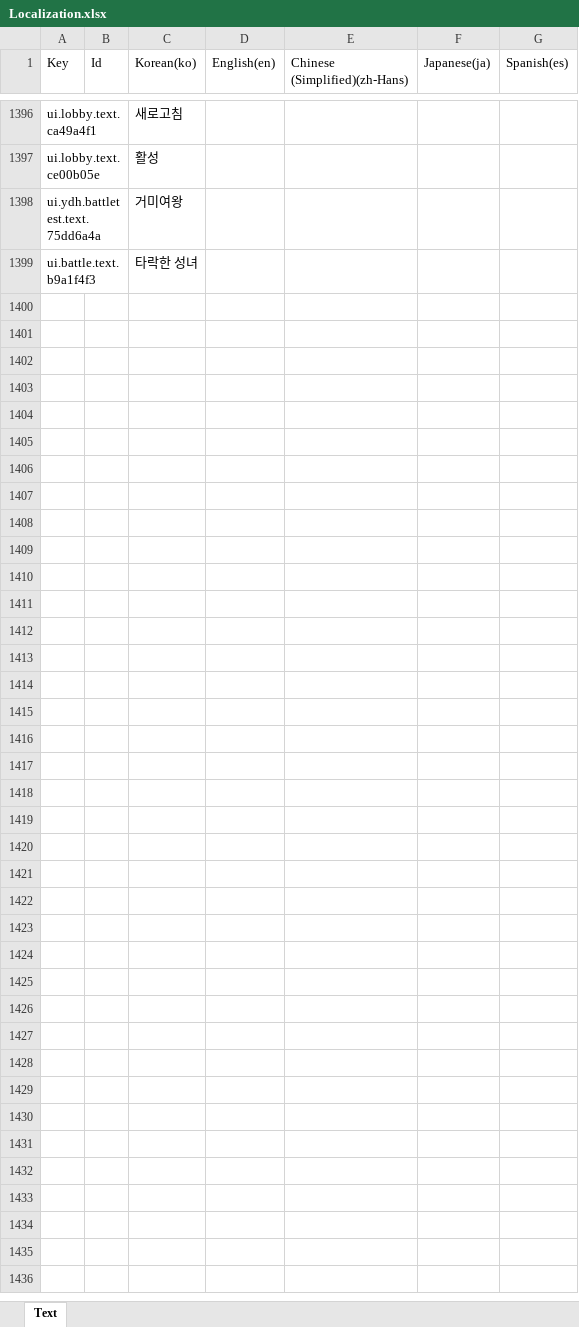
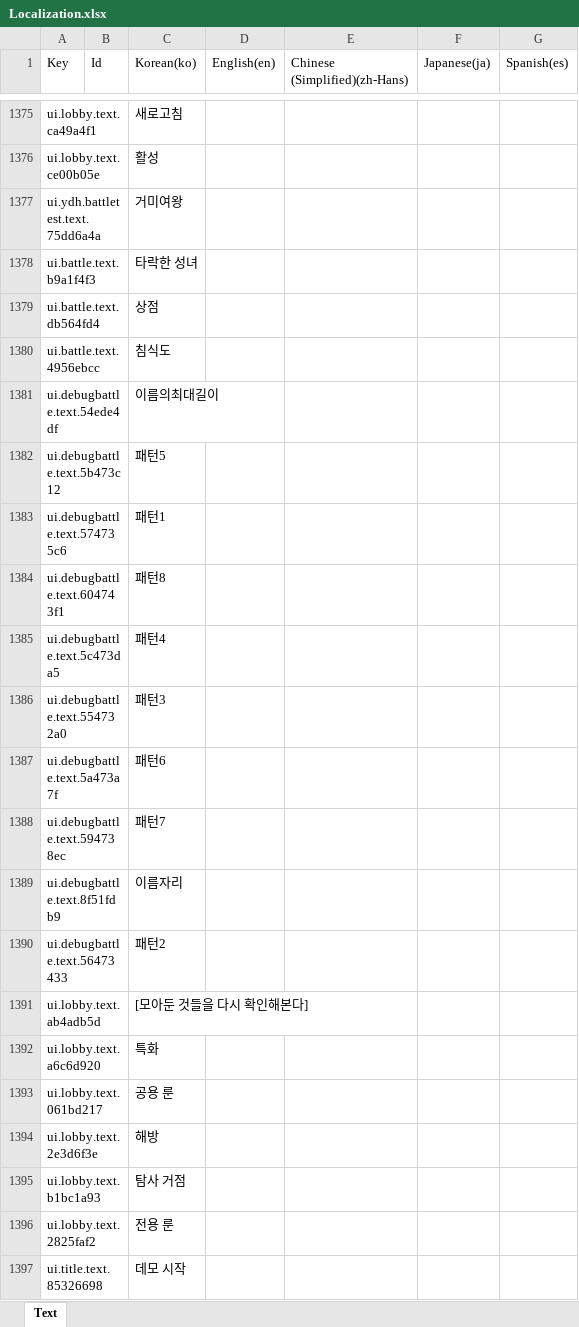
Before and after one commit to BIRANG22/RELIC, an Excel workbook: Assets/ExcelSource/Localization.xlsx, sheet Text, drawn as a sheet; only a part is shown, gaps mark what is left out; values as stored, in another font and other column widths than the file's, no borders; the diff covers the shown part only; the diff names each change by its address in the sheet, - before the commit and + after, or states it on an @@ line.

```diff
--- a/Assets/ExcelSource/Localization.xlsx (sheet Text)
+++ b/Assets/ExcelSource/Localization.xlsx (sheet Text)
+row 1379: ui.battle.text.db564fd4 |  | 상점
+row 1380: ui.battle.text.4956ebcc |  | 침식도
+row 1381: ui.debugbattle.text.54ede4df |  | 이름의최대길이
+row 1382: ui.debugbattle.text.5b473c12 |  | 패턴5
+row 1383: ui.debugbattle.text.574735c6 |  | 패턴1
+row 1384: ui.debugbattle.text.604743f1 |  | 패턴8
+row 1385: ui.debugbattle.text.5c473da5 |  | 패턴4
+row 1386: ui.debugbattle.text.554732a0 |  | 패턴3
+row 1387: ui.debugbattle.text.5a473a7f |  | 패턴6
+row 1388: ui.debugbattle.text.594738ec |  | 패턴7
+row 1389: ui.debugbattle.text.8f51fdb9 |  | 이름자리
+row 1390: ui.debugbattle.text.56473433 |  | 패턴2
+row 1391: ui.lobby.text.ab4adb5d |  | [모아둔 것들을 다시 확인해본다]
+row 1392: ui.lobby.text.a6c6d920 |  | 특화
+row 1393: ui.lobby.text.061bd217 |  | 공용 룬
+row 1394: ui.lobby.text.2e3d6f3e |  | 해방
+row 1395: ui.lobby.text.b1bc1a93 |  | 탐사 거점
+row 1396: ui.lobby.text.2825faf2 |  | 전용 룬
+row 1397: ui.title.text.85326698 |  | 데모 시작
```
Also changed, not shown: 155 added rows, 21 removed rows and 60 edited cells elsewhere in this sheet, 58 other files.
